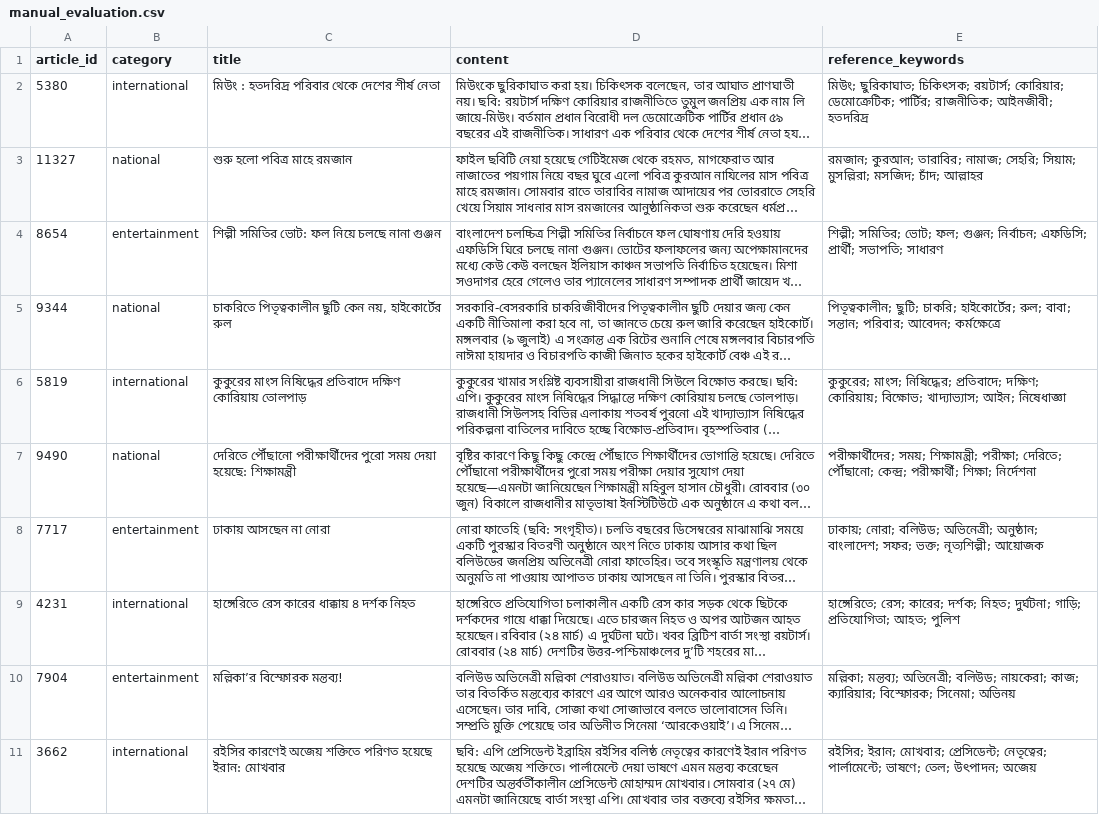
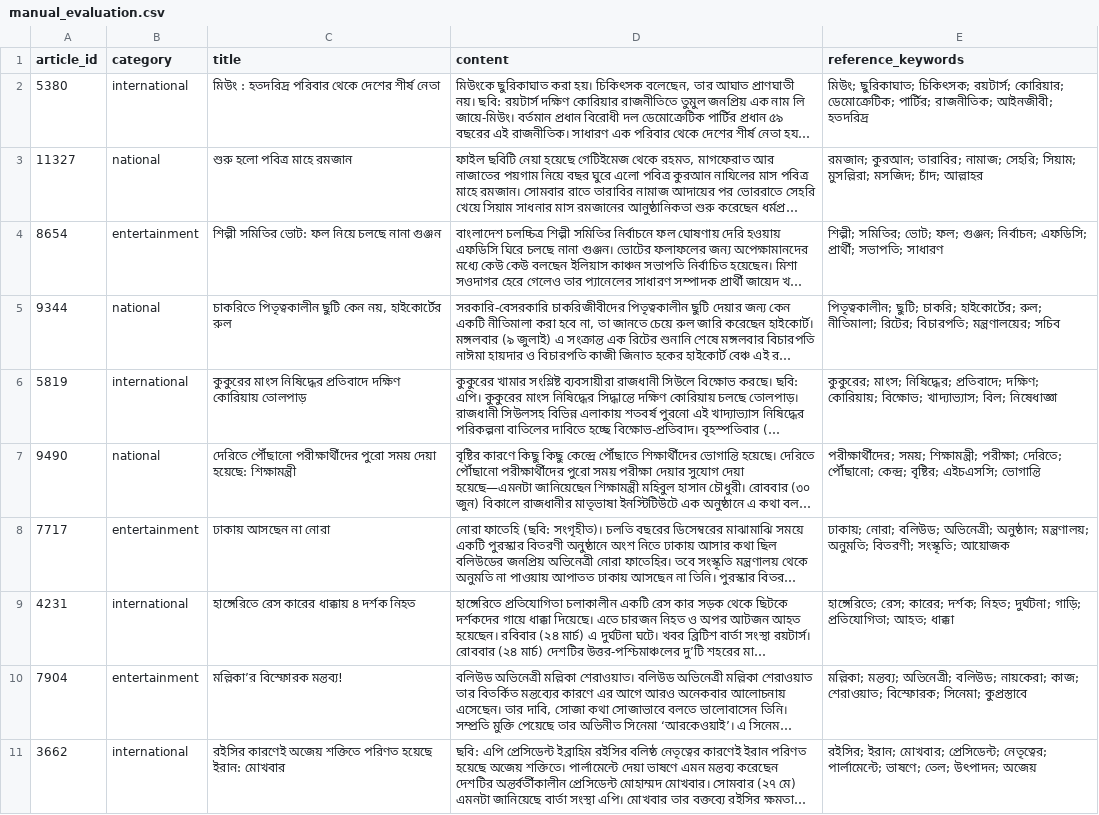
Before and after one commit to Supan-Roy/Bengali-Keyword-Extractor, a CSV file: output/manual_evaluation.csv, drawn as a sheet; only a part is shown; long unchanged cells end in …; the diff covers the shown part only; the diff names each change by its address in the sheet, - before the commit and + after, or states it on an @@ line.

```diff
--- a/output/manual_evaluation.csv
+++ b/output/manual_evaluation.csv
-E5 (reference_keywords): …হাইকোর্টের; রুল; বাবা; সন্তান; পরিবার; আবেদন; কর্মক্ষেত্রে
+E5 (reference_keywords): …হাইকোর্টের; রুল; নীতিমালা; রিটের; বিচারপতি; মন্ত্রণালয়ের; সচিব
-E6 (reference_keywords): …বিক্ষোভ; খাদ্যাভ্যাস; আইন; নিষেধাজ্ঞা
+E6 (reference_keywords): …বিক্ষোভ; খাদ্যাভ্যাস; বিল; নিষেধাজ্ঞা
-E7 (reference_keywords): …পৌঁছানো; কেন্দ্র; পরীক্ষার্থী; শিক্ষা; নির্দেশনা
+E7 (reference_keywords): …পৌঁছানো; কেন্দ্র; বৃষ্টির; এইচএসসি; ভোগান্তি
-E8 (reference_keywords): …অভিনেত্রী; অনুষ্ঠান; বাংলাদেশ; সফর; ভক্ত; নৃত্যশিল্পী; আয়োজক
+E8 (reference_keywords): …অভিনেত্রী; অনুষ্ঠান; মন্ত্রণালয়; অনুমতি; বিতরণী; সংস্কৃতি; আয়োজক
-E9 (reference_keywords): …প্রতিযোগিতা; আহত; পুলিশ
+E9 (reference_keywords): …প্রতিযোগিতা; আহত; ধাক্কা
-E10 (reference_keywords): …নায়কেরা; কাজ; ক্যারিয়ার; বিস্ফোরক; সিনেমা; অভিনয়
+E10 (reference_keywords): …নায়কেরা; কাজ; শেরাওয়াত; বিস্ফোরক; সিনেমা; কুপ্রস্তাবে
```
Also changed, not shown: 7 edited cells elsewhere in this file, 5 other files.
